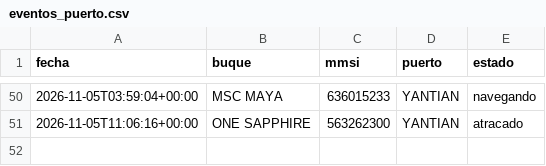
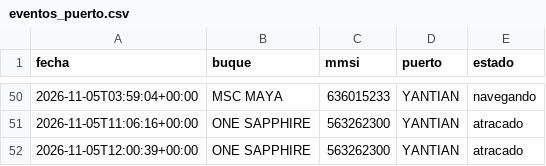
Before and after one commit to jart0988aj-maker/monitoreo-buques, a CSV file: docs/data/historial/eventos_puerto.csv, drawn as a sheet; only a part is shown, gaps mark what is left out.

```diff
--- a/docs/data/historial/eventos_puerto.csv
+++ b/docs/data/historial/eventos_puerto.csv
@@ -51 +51,2 @@ fecha,buque,mmsi,puerto,estado
 2026-11-05T11:06:16+00:00,ONE SAPPHIRE,563262300,YANTIAN,atracado
+2026-11-05T12:00:39+00:00,ONE SAPPHIRE,563262300,YANTIAN,atracado
```
Also changed, not shown: docs/data/historial/congestion.csv, docs/data/historial/posiciones_2026-11.csv, 5 other files.
